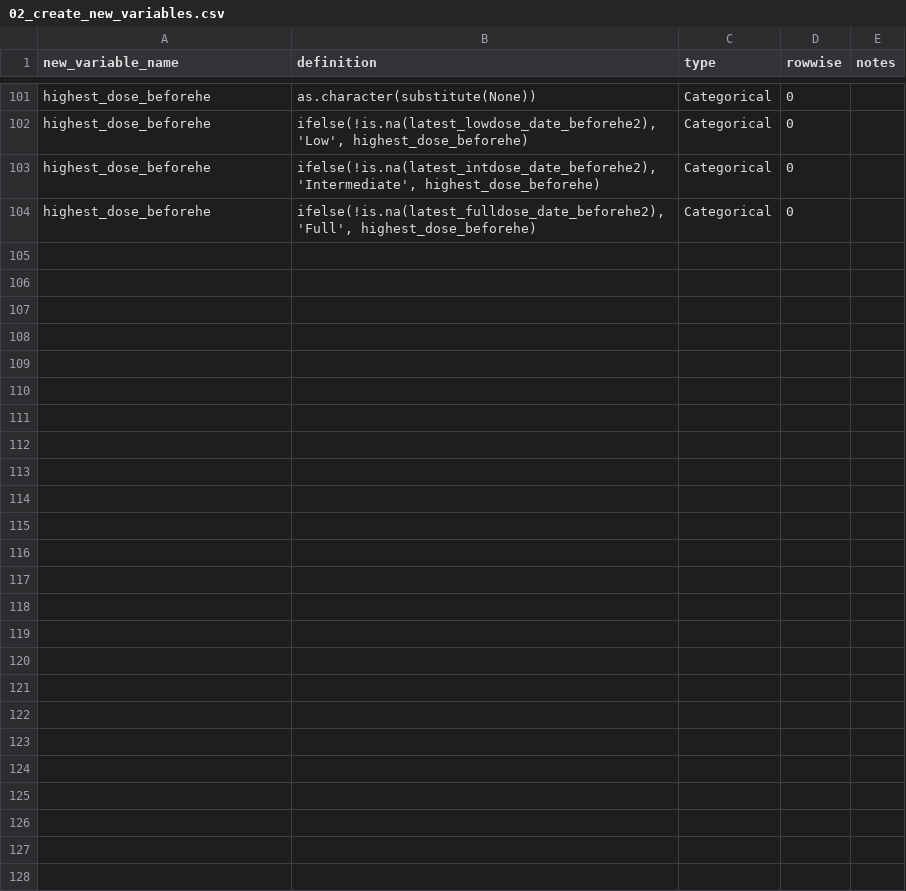
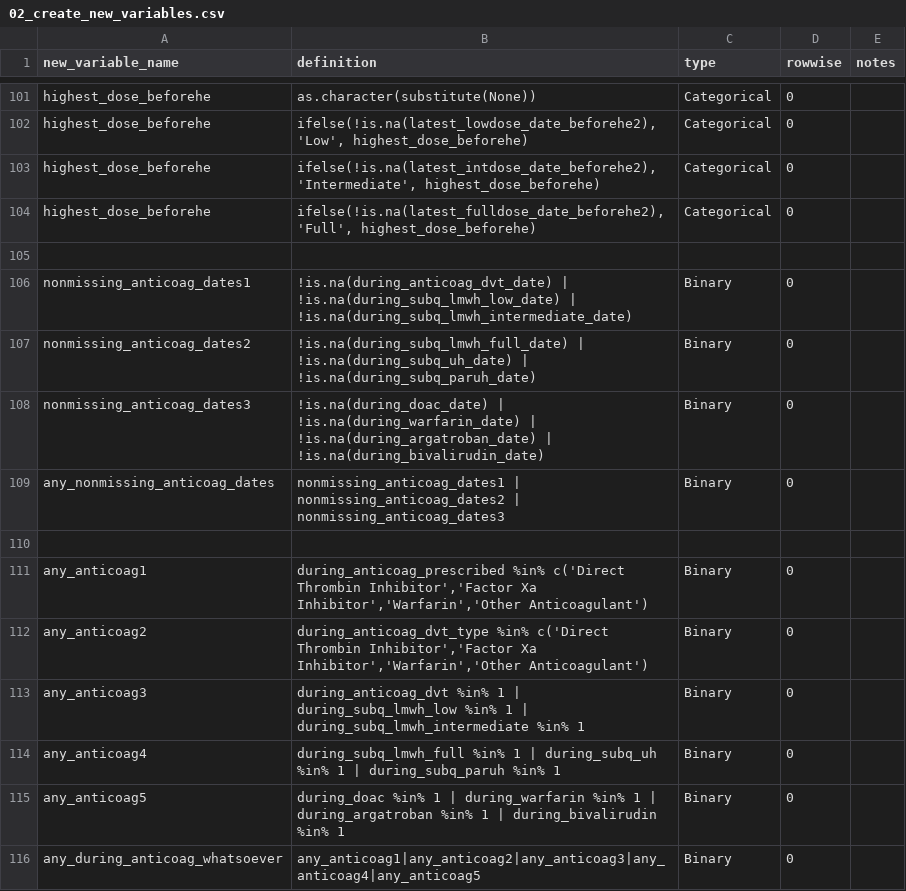
Before and after one commit to rsoren/aha_covid_dataprep_specs, a CSV file: 02_create_new_variables.csv, drawn as a sheet; only a part is shown, gaps mark what is left out; the diff names each change by its address in the sheet, - before the commit and + after, or states it on an @@ line.

Commit message:
Update 02_create_new_variables.csv

```diff
--- a/02_create_new_variables.csv
+++ b/02_create_new_variables.csv
+row 105: (empty)
+row 106: nonmissing_anticoag_dates1 | !is.na(during_anticoag_dvt_date) | !is.na(during_subq_lmwh_low_date) | !is.na(during_subq_lmwh_intermediate_date) | Binary | 0
+row 107: nonmissing_anticoag_dates2 | !is.na(during_subq_lmwh_full_date) | !is.na(during_subq_uh_date) | !is.na(during_subq_paruh_date) | Binary | 0
+row 108: nonmissing_anticoag_dates3 | !is.na(during_doac_date) | !is.na(during_warfarin_date) | !is.na(during_argatroban_date) | !is.na(during_bivalirudin_date) | Binary | 0
+row 109: any_nonmissing_anticoag_dates | nonmissing_anticoag_dates1 | nonmissing_anticoag_dates2 | nonmissing_anticoag_dates3 | Binary | 0
+row 110: (empty)
+row 111: any_anticoag1 | during_anticoag_prescribed %in% c('Direct Thrombin Inhibitor','Factor Xa Inhibitor','Warfarin','Other Anticoagulant') | Binary | 0
+row 112: any_anticoag2 | during_anticoag_dvt_type %in% c('Direct Thrombin Inhibitor','Factor Xa Inhibitor','Warfarin','Other Anticoagulant') | Binary | 0
+row 113: any_anticoag3 | during_anticoag_dvt %in% 1 | during_subq_lmwh_low %in% 1 | during_subq_lmwh_intermediate %in% 1 | Binary | 0
+row 114: any_anticoag4 | during_subq_lmwh_full %in% 1 | during_subq_uh %in% 1 | during_subq_paruh %in% 1 | Binary | 0
+row 115: any_anticoag5 | during_doac %in% 1 | during_warfarin %in% 1 | during_argatroban %in% 1 | during_bivalirudin %in% 1 | Binary | 0
+row 116: any_during_anticoag_whatsoever | any_anticoag1|any_anticoag2|any_anticoag3|any_anticoag4|any_anticoag5 | Binary | 0
```
